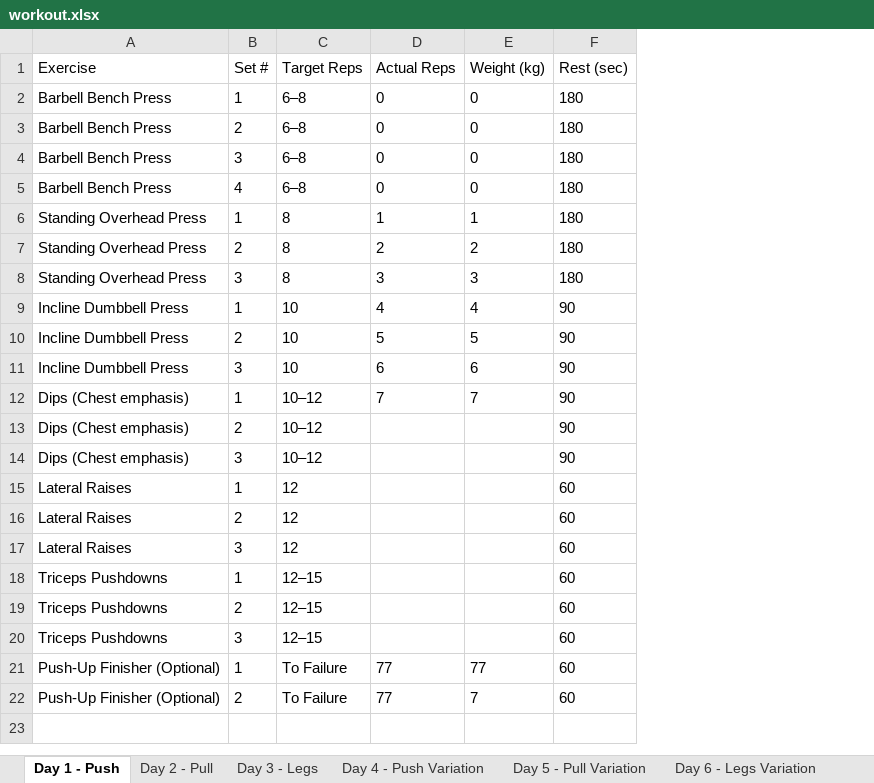
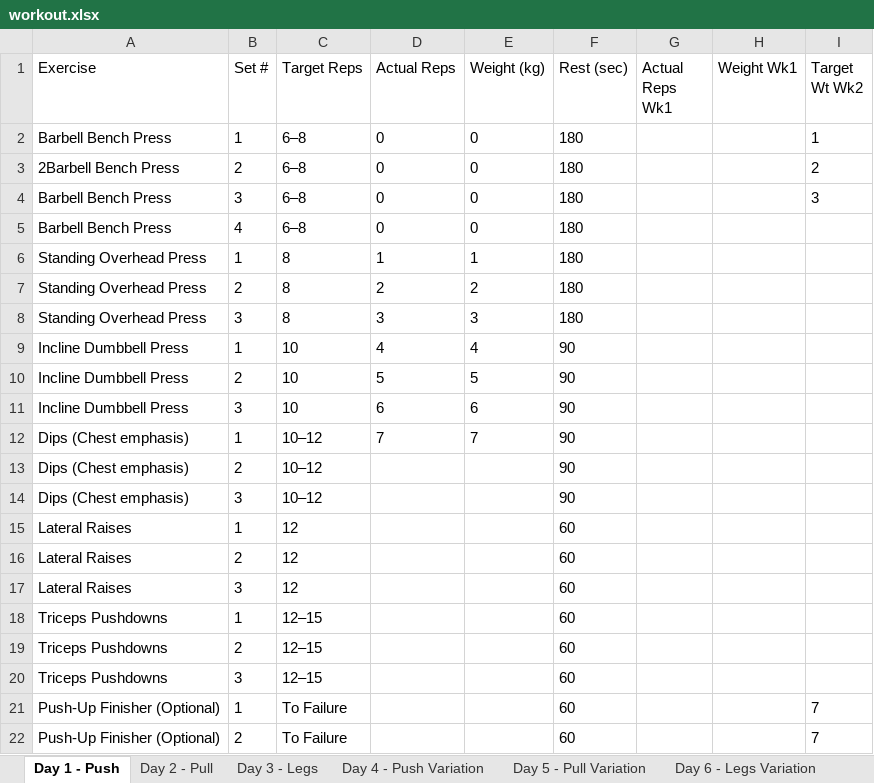
Before and after one commit to hades2210/workout-app, an Excel workbook: workout.xlsx, sheet Day 1 - Push, drawn as a sheet; values as stored, in another font and other column widths than the file's, no borders; the diff names each change by its address in the sheet, - before the commit and + after, or states it on an @@ line.

```diff
--- a/workout.xlsx (sheet Day 1 - Push)
+++ b/workout.xlsx (sheet Day 1 - Push)
+column G (Actual Reps Wk1), empty
+column H (Weight Wk1), empty
+column I (Target Wt Wk2), rows 2-22: 1 | 2 | 3 |  |  |  |  |  |  |  |  |  |  |  |  |  |  |  |  | 7 | 7
-A3 (Exercise): Barbell Bench Press
+A3 (Exercise): 2Barbell Bench Press
-D21:D22 (Actual Reps): 77
+D21:D22 (Actual Reps): (empty)
-E21 (Weight (kg)): 77
+E21 (Weight (kg)): (empty)
-E22 (Weight (kg)): 7
+E22 (Weight (kg)): (empty)
```
